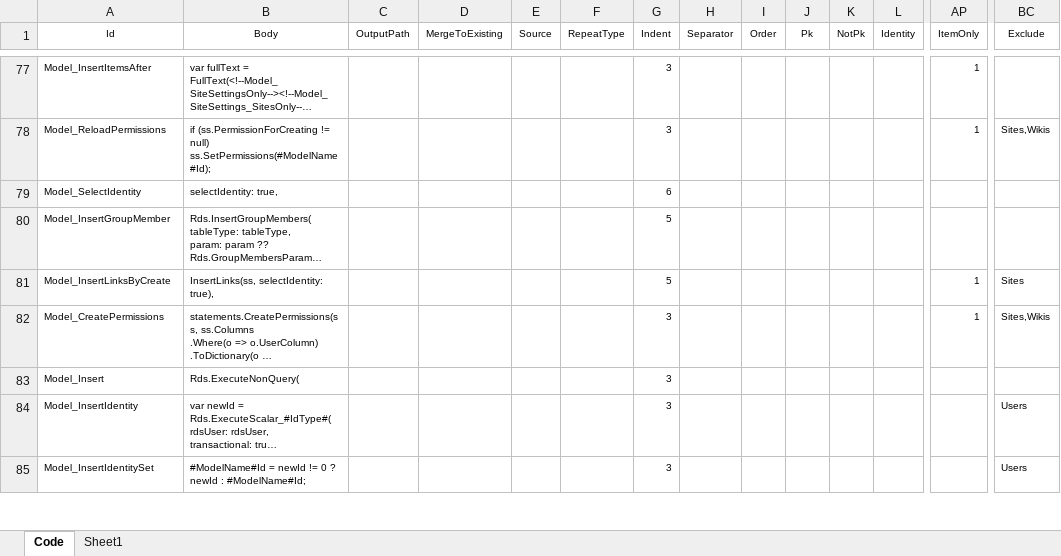
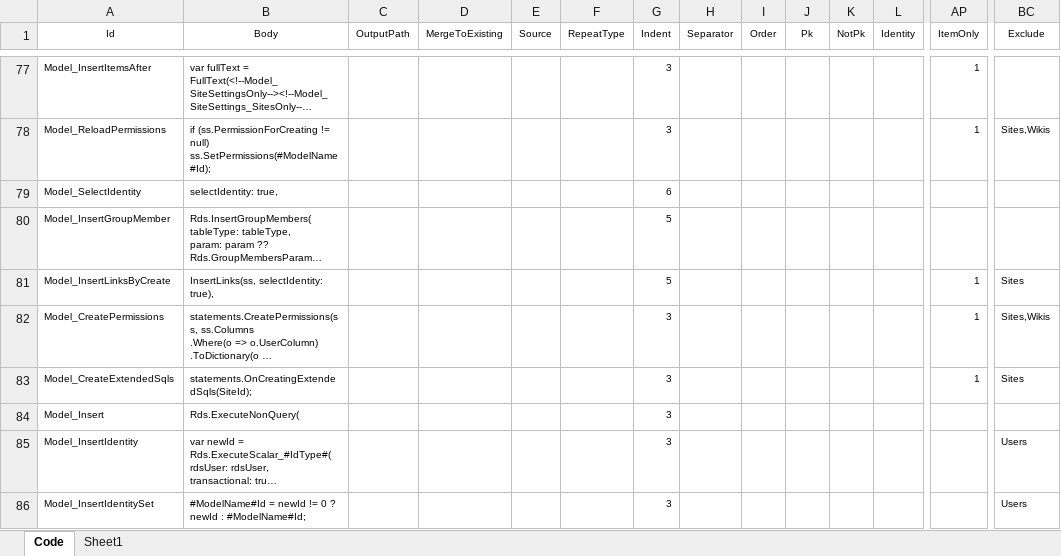
Before and after one commit to Implem/Implem.Pleasanter, an Excel workbook: Implem.Pleasanter/App_Data/Definitions/definition_Code.xlsm, sheet Code, drawn as a sheet; only a part is shown, gaps mark what is left out; long unchanged cells end in …; values as stored, in another font and other column widths than the file's, no borders; table styles not drawn; rows hold the shown columns only; the diff covers the shown part only; the diff names each change by its address in the sheet, - before the commit and + after, or states it on an @@ line.

```diff
--- a/Implem.Pleasanter/App_Data/Definitions/definition_Code.xlsm (sheet Code)
+++ b/Implem.Pleasanter/App_Data/Definitions/definition_Code.xlsm (sheet Code)
+row 83: Model_CreateExtendedSqls | statements.OnCreatingExtendedSqls(SiteId); |  |  |  |  | 3 |  |  |  |  |  | 1 | Sites
```
Also changed, not shown: 2 added rows and 8 edited cells elsewhere in this sheet, 23 other files.
